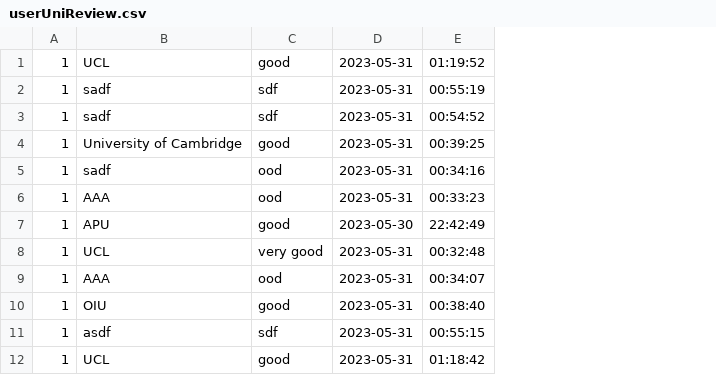
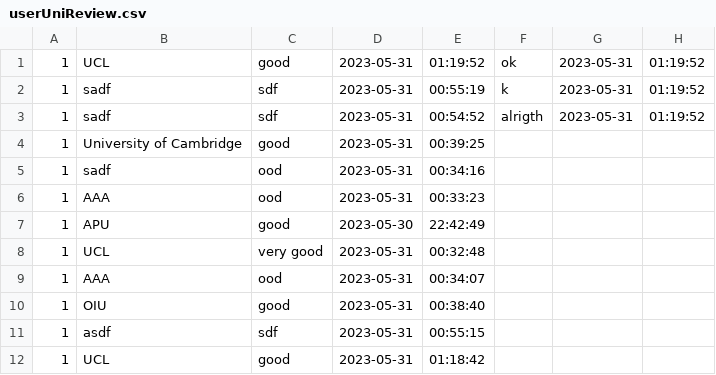
Before and after one commit to ChloeChoyXW/DSTR-Assignment, a CSV file: DSTR Assignment/userUniReview.csv, drawn as a sheet; the diff names each change by its address in the sheet, - before the commit and + after, or states it on an @@ line.

```diff
--- a/DSTR Assignment/userUniReview.csv
+++ b/DSTR Assignment/userUniReview.csv
+column F, rows 1-3: ok | k | alrigth
+column G, rows 1-3: all 2023-05-31
+column H, rows 1-3: all 01:19:52
```
Also changed, not shown: 3 other files.
